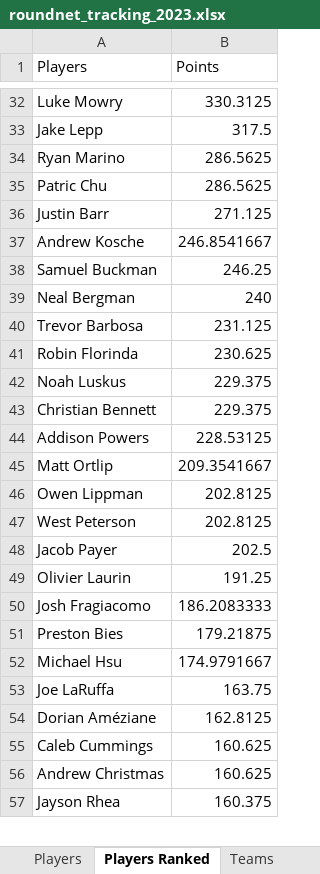
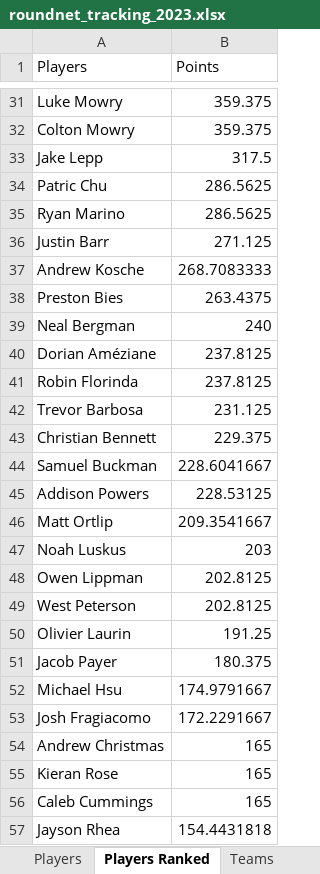
Before and after one commit to jas7650/roundnet_season_tracker, an Excel workbook: roundnet_tracking_2023.xlsx, sheet Players Ranked, drawn as a sheet; only a part is shown, gaps mark what is left out; values as stored, in another font and other column widths than the file's, no borders; removed rows and columns are numbered as before the commit, all else as after; the diff covers the shown part only; the diff names each change by its address in the sheet, - before the commit and + after, or states it on an @@ line.

Commit message:
Implementing logic to do team point tracking and ranking.

```diff
--- a/roundnet_tracking_2023.xlsx (sheet Players Ranked)
+++ b/roundnet_tracking_2023.xlsx (sheet Players Ranked)
-B31 (Points): 330.3125
+B31 (Points): 359.375
+row 32: Colton Mowry | 359.375
@@ row 35 moved to row 34: Patric Chu @@
-B37 (Points): 246.8541667
+B37 (Points): 268.7083333
-row 38: Samuel Buckman | 246.25
+row 38: Preston Bies | 263.4375
+row 40: Dorian Améziane | 237.8125
+row 41: Robin Florinda | 237.8125
-row 41: Robin Florinda | 230.625
-row 42: Noah Luskus | 229.375
+row 44: Samuel Buckman | 228.6041667
+row 47: Noah Luskus | 203
-row 48: Jacob Payer | 202.5
-row 50: Josh Fragiacomo | 186.2083333
-row 51: Preston Bies | 179.21875
+row 51: Jacob Payer | 180.375
-row 53: Joe LaRuffa | 163.75
-row 54: Dorian Améziane | 162.8125
-row 55: Caleb Cummings | 160.625
+row 53: Josh Fragiacomo | 172.2291667
-B54 (Points): 160.625
+B54 (Points): 165
+row 55: Kieran Rose | 165
+row 56: Caleb Cummings | 165
-B57 (Points): 160.375
+B57 (Points): 154.4431818
```
Also changed, not shown: 241 added rows, 54 removed rows, 14 moved rows and 13 edited cells elsewhere in this sheet, sheet Teams Ranked, sheet Teams, sheet Players, other sheet tabs, 1 other file.
